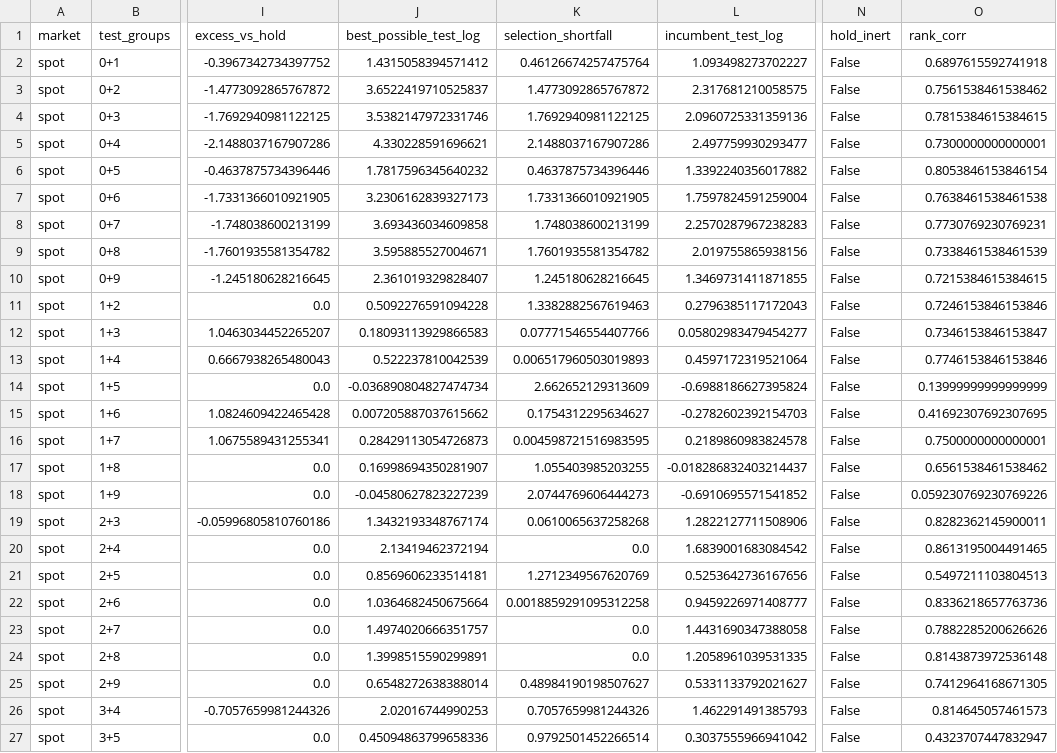
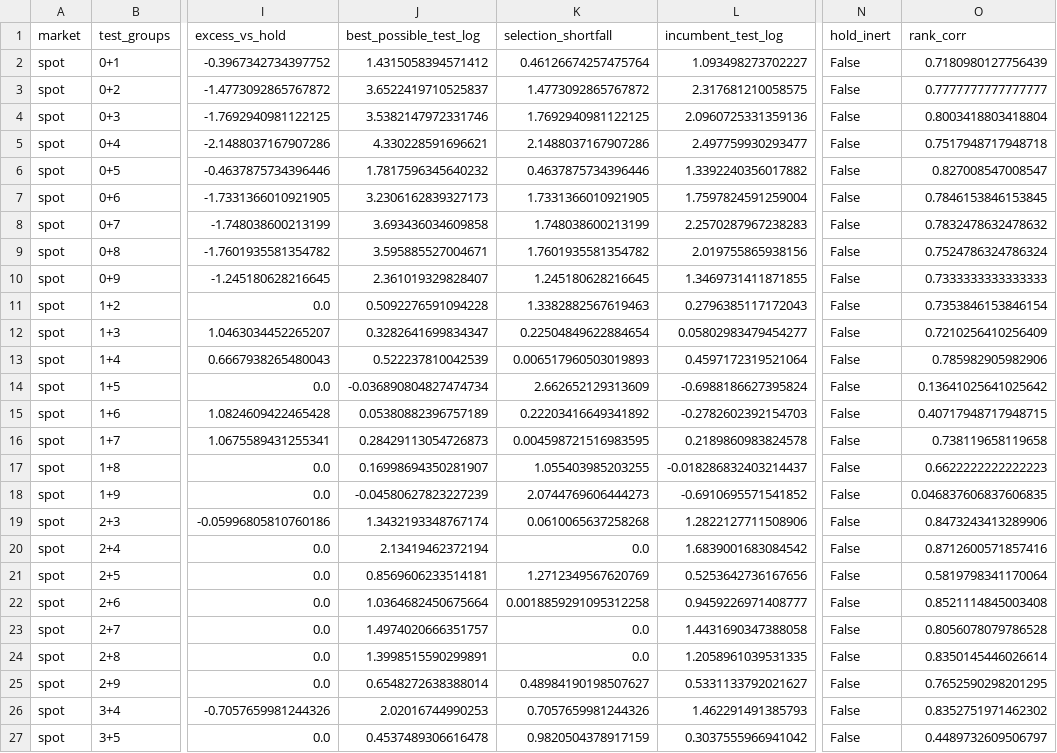
Before and after one commit to voho/tradebot, a CSV file: reports/inference/cpcv.csv, drawn as a sheet; only a part is shown, gaps mark what is left out; the diff covers the shown part only; the diff names each change by its address in the sheet, - before the commit and + after, or states it on an @@ line.

```diff
--- a/reports/inference/cpcv.csv
+++ b/reports/inference/cpcv.csv
-O2 (rank_corr): 0.6897615592741918
+O2 (rank_corr): 0.7180980127756439
-O3 (rank_corr): 0.7561538461538462
+O3 (rank_corr): 0.7777777777777777
-O4 (rank_corr): 0.7815384615384615
+O4 (rank_corr): 0.8003418803418804
-O5 (rank_corr): 0.7300000000000001
+O5 (rank_corr): 0.7517948717948718
-O6 (rank_corr): 0.8053846153846154
+O6 (rank_corr): 0.827008547008547
-O7 (rank_corr): 0.7638461538461538
+O7 (rank_corr): 0.7846153846153845
-O8 (rank_corr): 0.7730769230769231
+O8 (rank_corr): 0.7832478632478632
-O9 (rank_corr): 0.7338461538461539
+O9 (rank_corr): 0.7524786324786324
-O10 (rank_corr): 0.7215384615384615
+O10 (rank_corr): 0.7333333333333333
-O11 (rank_corr): 0.7246153846153846
+O11 (rank_corr): 0.7353846153846154
-J12 (best_possible_test_log): 0.18093113929866583
+J12 (best_possible_test_log): 0.3282641699834347
-K12 (selection_shortfall): 0.07771546554407766
+K12 (selection_shortfall): 0.22504849622884654
-O12 (rank_corr): 0.7346153846153847
+O12 (rank_corr): 0.7210256410256409
-O13 (rank_corr): 0.7746153846153846
+O13 (rank_corr): 0.785982905982906
-O14 (rank_corr): 0.13999999999999999
+O14 (rank_corr): 0.13641025641025642
-J15 (best_possible_test_log): 0.007205887037615662
+J15 (best_possible_test_log): 0.05380882396757189
-K15 (selection_shortfall): 0.1754312295634627
+K15 (selection_shortfall): 0.22203416649341892
-O15 (rank_corr): 0.41692307692307695
+O15 (rank_corr): 0.40717948717948715
-O16 (rank_corr): 0.7500000000000001
+O16 (rank_corr): 0.738119658119658
-O17 (rank_corr): 0.6561538461538462
+O17 (rank_corr): 0.6622222222222223
-O18 (rank_corr): 0.059230769230769226
+O18 (rank_corr): 0.046837606837606835
-O19 (rank_corr): 0.8282362145900011
+O19 (rank_corr): 0.8473243413289906
-O20 (rank_corr): 0.8613195004491465
+O20 (rank_corr): 0.8712600571857416
-O21 (rank_corr): 0.5497211103804513
+O21 (rank_corr): 0.5819798341170064
-O22 (rank_corr): 0.8336218657763736
+O22 (rank_corr): 0.8521114845003408
-O23 (rank_corr): 0.7882285200626626
+O23 (rank_corr): 0.8056078079786528
-O24 (rank_corr): 0.8143873972536148
+O24 (rank_corr): 0.8350145446026614
-O25 (rank_corr): 0.7412964168671305
+O25 (rank_corr): 0.7652590298201295
-O26 (rank_corr): 0.814645057461573
+O26 (rank_corr): 0.8352751971462302
-J27 (best_possible_test_log): 0.45094863799658336
+J27 (best_possible_test_log): 0.4537489306616478
-K27 (selection_shortfall): 0.9792501452266514
+K27 (selection_shortfall): 0.9820504378917159
-O27 (rank_corr): 0.4323707447832947
+O27 (rank_corr): 0.4489732609506797
```
Also changed, not shown: 64 edited cells elsewhere in this file, reports/inference/bootstrap.csv, reports/inference/deflated.csv, 5 other files.
